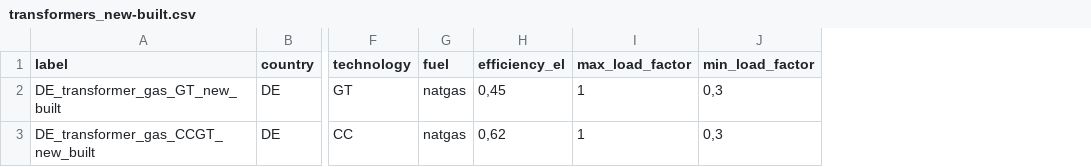
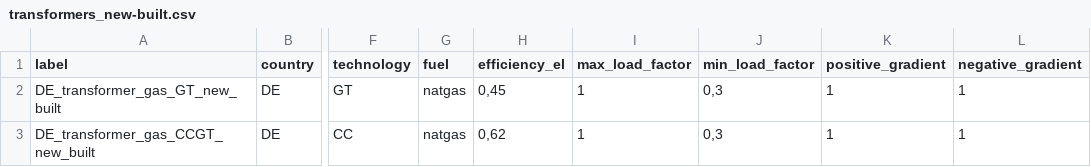
Before and after one commit to pommes-public/pommesdata, a CSV file: raw_data_input/powerplants_er/transformers_new-built.csv, drawn as a sheet; only a part is shown, gaps mark what is left out; the diff names each change by its address in the sheet, - before the commit and + after, or states it on an @@ line.

Commit message:
Add missing gradients for exogenously new-built units used in pommesdispatch

```diff
--- a/raw_data_input/powerplants_er/transformers_new-built.csv
+++ b/raw_data_input/powerplants_er/transformers_new-built.csv
+column K (positive_gradient), rows 2-3: 1 | 1
+column L (negative_gradient), rows 2-3: 1 | 1
```
